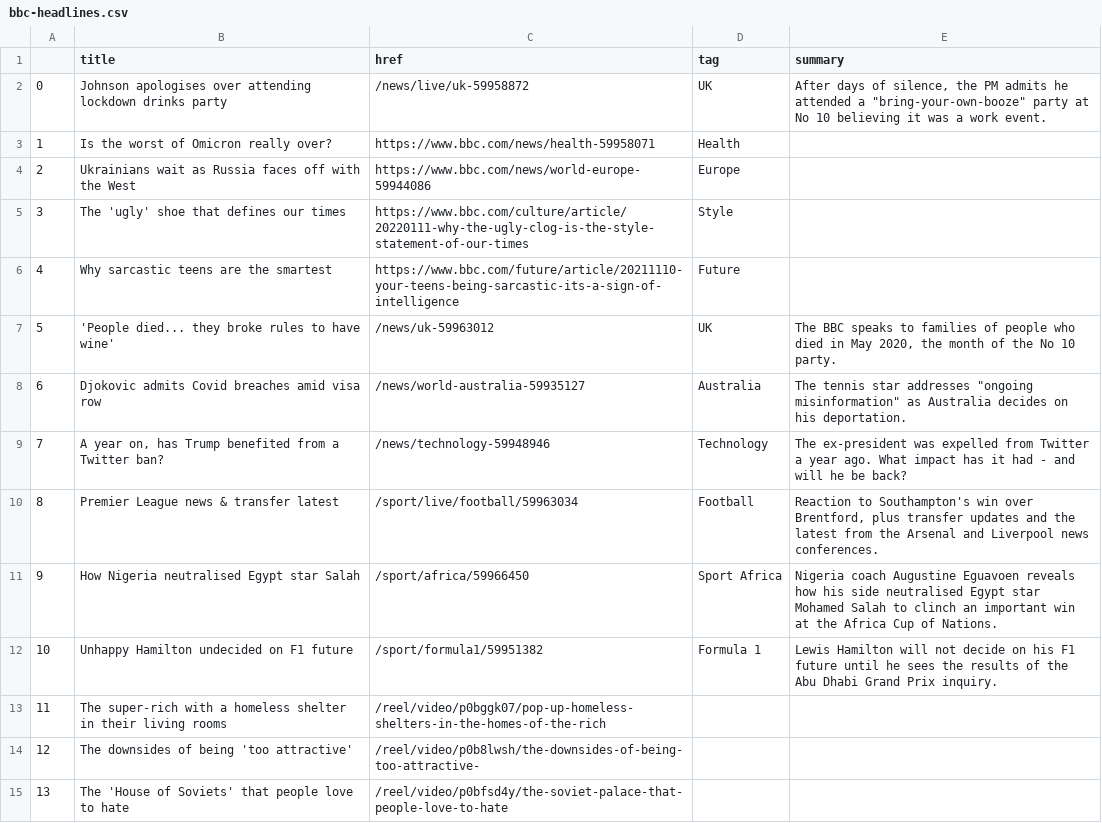
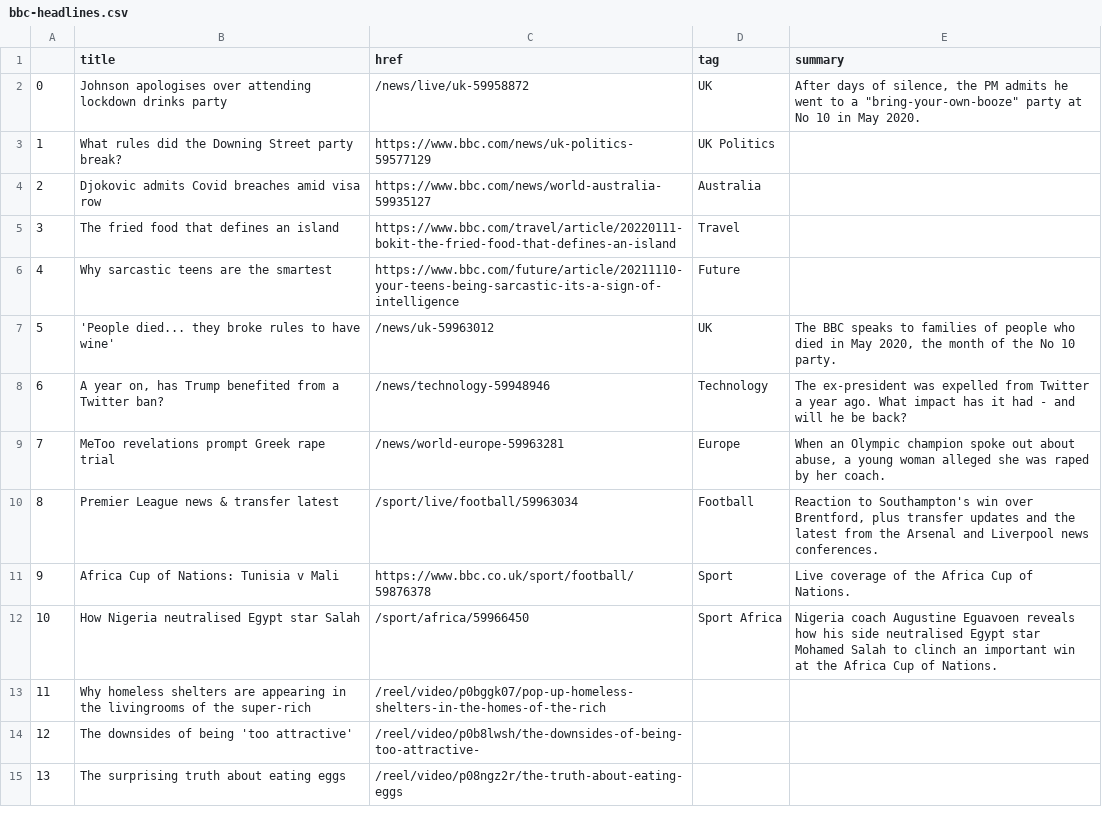
Before and after one commit to gbolduan/automatic-scraper, a CSV file: bbc-headlines.csv, drawn as a sheet; only a part is shown; the diff covers the shown part only.

```diff
--- a/bbc-headlines.csv
+++ b/bbc-headlines.csv
@@ -1,15 +1,15 @@
 ,title,href,tag,summary
-0,Johnson apologises over attending lockdown drinks party,/news/live/uk-59958872,UK,"After days of silence, the PM admits he attended a ""bring-your-own-booze"" party at No 10 believing it was a work event."
-1,Is the worst of Omicron really over?,https://www.bbc.com/news/health-59958071,Health,
-2,Ukrainians wait as Russia faces off with the West,https://www.bbc.com/news/world-europe-59944086,Europe,
-3,The 'ugly' shoe that defines our times,https://www.bbc.com/culture/article/20220111-why-the-ugly-clog-is-the-style-statement-of-our-times,Style,
+0,Johnson apologises over attending lockdown drinks party,/news/live/uk-59958872,UK,"After days of silence, the PM admits he went to a ""bring-your-own-booze"" party at No 10 in May 2020."
+1,What rules did the Downing Street party break?,https://www.bbc.com/news/uk-politics-59577129,UK Politics,
+2,Djokovic admits Covid breaches amid visa row,https://www.bbc.com/news/world-australia-59935127,Australia,
+3,The fried food that defines an island,https://www.bbc.com/travel/article/20220111-bokit-the-fried-food-that-defines-an-island,Travel,
 4,Why sarcastic teens are the smartest,https://www.bbc.com/future/article/20211110-your-teens-being-sarcastic-its-a-sign-of-intelligence,Future,
 5,'People died... they broke rules to have wine',/news/uk-59963012,UK,"The BBC speaks to families of people who died in May 2020, the month of the No 10 party."
-6,Djokovic admits Covid breaches amid visa row,/news/world-australia-59935127,Australia,"The tennis star addresses ""ongoing misinformation"" as Australia decides on his deportation."
-7,"A year on, has Trump benefited from a Twitter ban?",/news/technology-59948946,Technology,The ex-president was expelled from Twitter a year ago. What impact has it had - and will he be back?
+6,"A year on, has Trump benefited from a Twitter ban?",/news/technology-59948946,Technology,The ex-president was expelled from Twitter a year ago. What impact has it had - and will he be back?
+7,MeToo revelations prompt Greek rape trial,/news/world-europe-59963281,Europe,"When an Olympic champion spoke out about abuse, a young woman alleged she was raped by her coach."
 8,Premier League news & transfer latest,/sport/live/football/59963034,Football,"Reaction to Southampton's win over Brentford, plus transfer updates and the latest from the Arsenal and Liverpool news conferences."
-9,How Nigeria neutralised Egypt star Salah,/sport/africa/59966450,Sport Africa,Nigeria coach Augustine Eguavoen reveals how his side neutralised Egypt star Mohamed Salah to clinch an important win at the Africa Cup of Nations.
-10,Unhappy Hamilton undecided on F1 future,/sport/formula1/59951382,Formula 1,Lewis Hamilton will not decide on his F1 future until he sees the results of the Abu Dhabi Grand Prix inquiry.
-11,The super-rich with a homeless shelter in their living rooms,/reel/video/p0bggk07/pop-up-homeless-shelters-in-the-homes-of-the-rich,,
+9,Africa Cup of Nations: Tunisia v Mali,https://www.bbc.co.uk/sport/football/59876378,Sport,Live coverage of the Africa Cup of Nations.
+10,How Nigeria neutralised Egypt star Salah,/sport/africa/59966450,Sport Africa,Nigeria coach Augustine Eguavoen reveals how his side neutralised Egypt star Mohamed Salah to clinch an important win at the Africa Cup of Nations.
+11,Why homeless shelters are appearing in the livingrooms of the super-rich,/reel/video/p0bggk07/pop-up-homeless-shelters-in-the-homes-of-the-rich,,
 12,The downsides of being 'too attractive',/reel/video/p0b8lwsh/the-downsides-of-being-too-attractive-,,
-13,The 'House of Soviets' that people love to hate,/reel/video/p0bfsd4y/the-soviet-palace-that-people-love-to-hate,,
+13,The surprising truth about eating eggs,/reel/video/p08ngz2r/the-truth-about-eating-eggs,,
```
Also changed, not shown: 23 edited cells elsewhere in this file.
